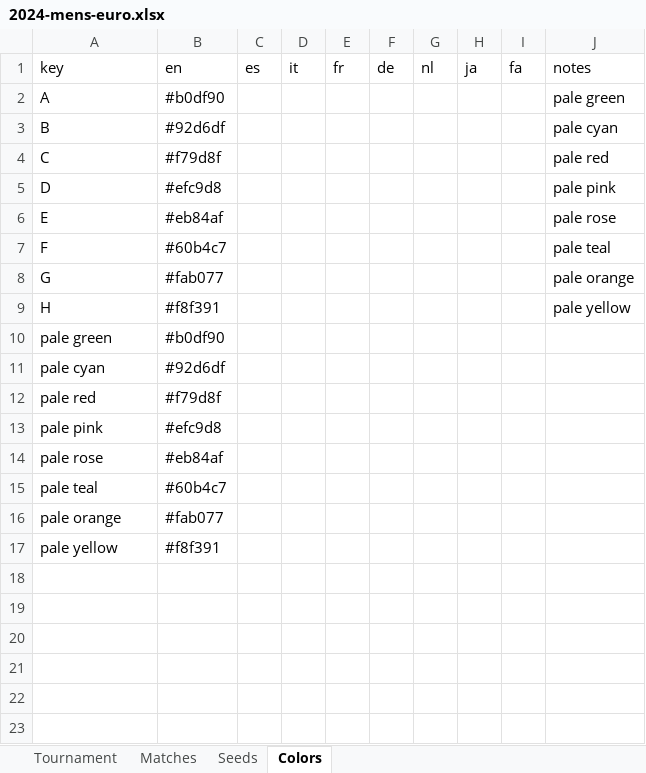
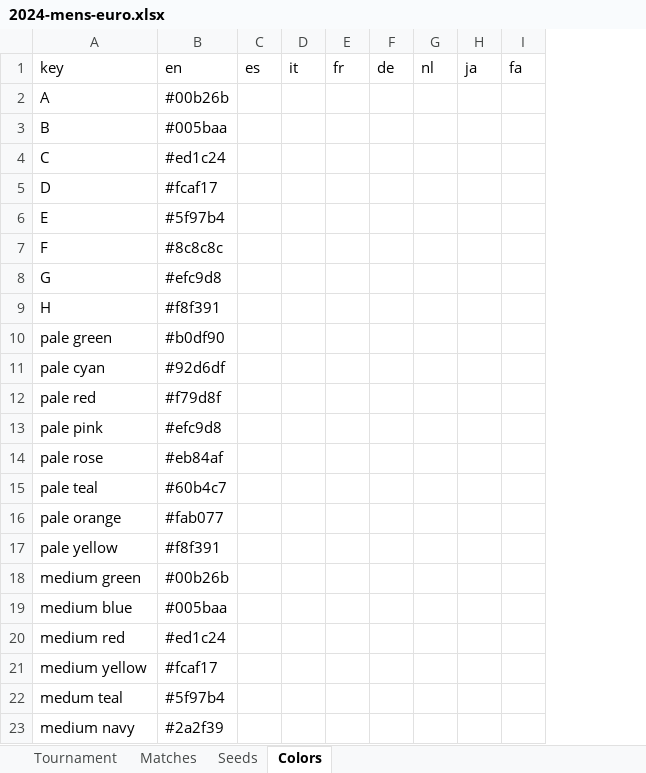
Before and after one commit to bruceoberg/soccer-tourney-poster, an Excel workbook: tournaments/2024-mens-euro.xlsx, sheet Colors, drawn as a sheet; values as stored, in another font and other column widths than the file's, no borders; table styles not drawn; removed rows and columns are numbered as before the commit, all else as after; the diff names each change by its address in the sheet, - before the commit and + after, or states it on an @@ line.

```diff
--- a/tournaments/2024-mens-euro.xlsx (sheet Colors)
+++ b/tournaments/2024-mens-euro.xlsx (sheet Colors)
-column J, rows 1-9: notes | pale green | pale cyan | pale red | pale pink | pale rose | pale teal | pale orange | pale yellow
-B2: #b0df90
+B2: #00b26b
-B3: #92d6df
+B3: #005baa
-B4: #f79d8f
+B4: #ed1c24
-B5: #efc9d8
+B5: #fcaf17
-B6: #eb84af
+B6: #5f97b4
-B7: #60b4c7
+B7: #8c8c8c
-B8: #fab077
+B8: #efc9d8
+row 18: medium green | #00b26b
+row 19: medium blue | #005baa
+row 20: medium red | #ed1c24
+row 21: medium yellow | #fcaf17
+row 22: medum teal | #5f97b4
+row 23: medium navy | #2a2f39
```
Also changed, not shown: fonts/localization.xlsx, 2 other files.
